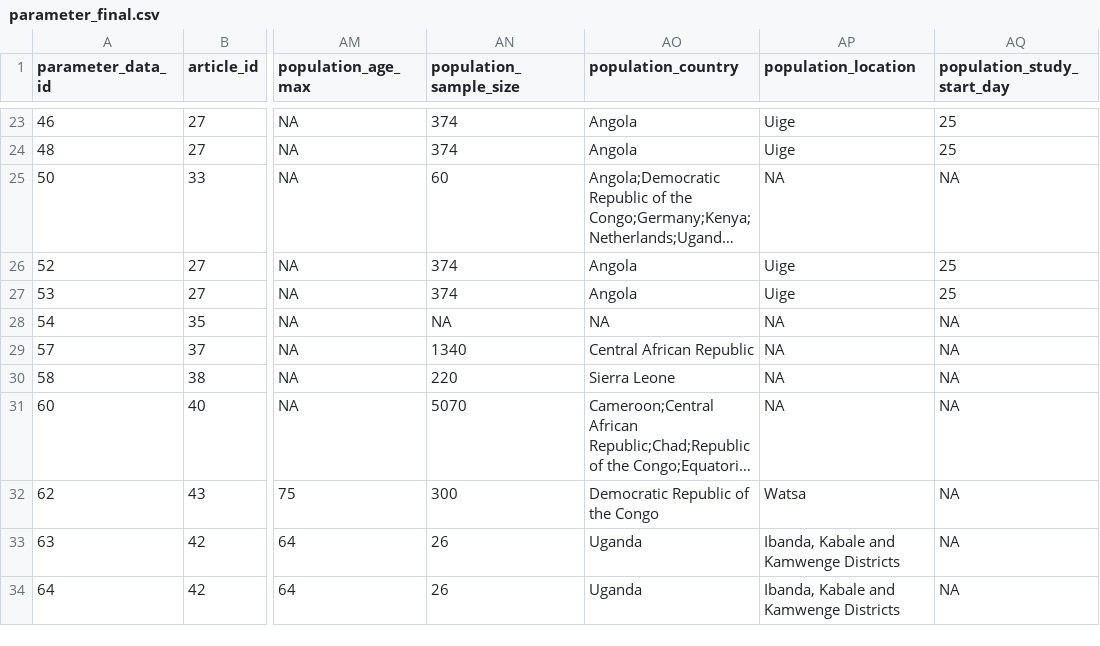
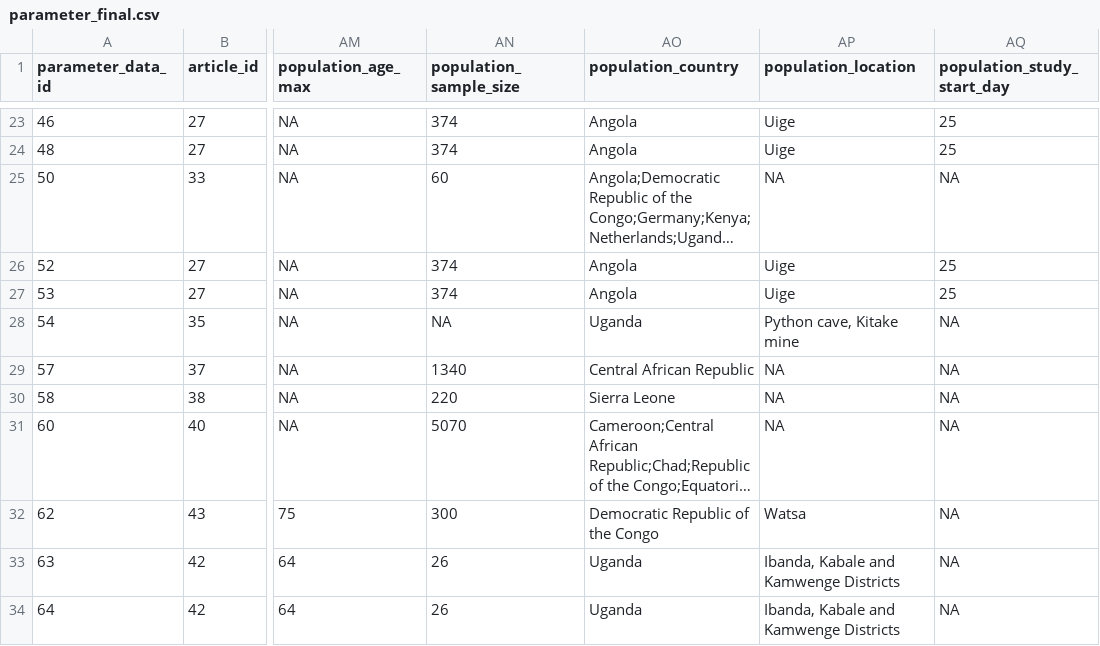
Before and after one commit to mrc-ide/priority-pathogens, a CSV file: data/marburg/final/parameter_final.csv, drawn as a sheet; only a part is shown, gaps mark what is left out; long unchanged cells end in …; the diff names each change by its address in the sheet, - before the commit and + after, or states it on an @@ line.

Commit message:
add context for param id 54

```diff
--- a/data/marburg/final/parameter_final.csv
+++ b/data/marburg/final/parameter_final.csv
-AO28 (population_country): NA
+AO28 (population_country): Uganda
-AP28 (population_location): NA
+AP28 (population_location): Python cave, Kitake mine
```
